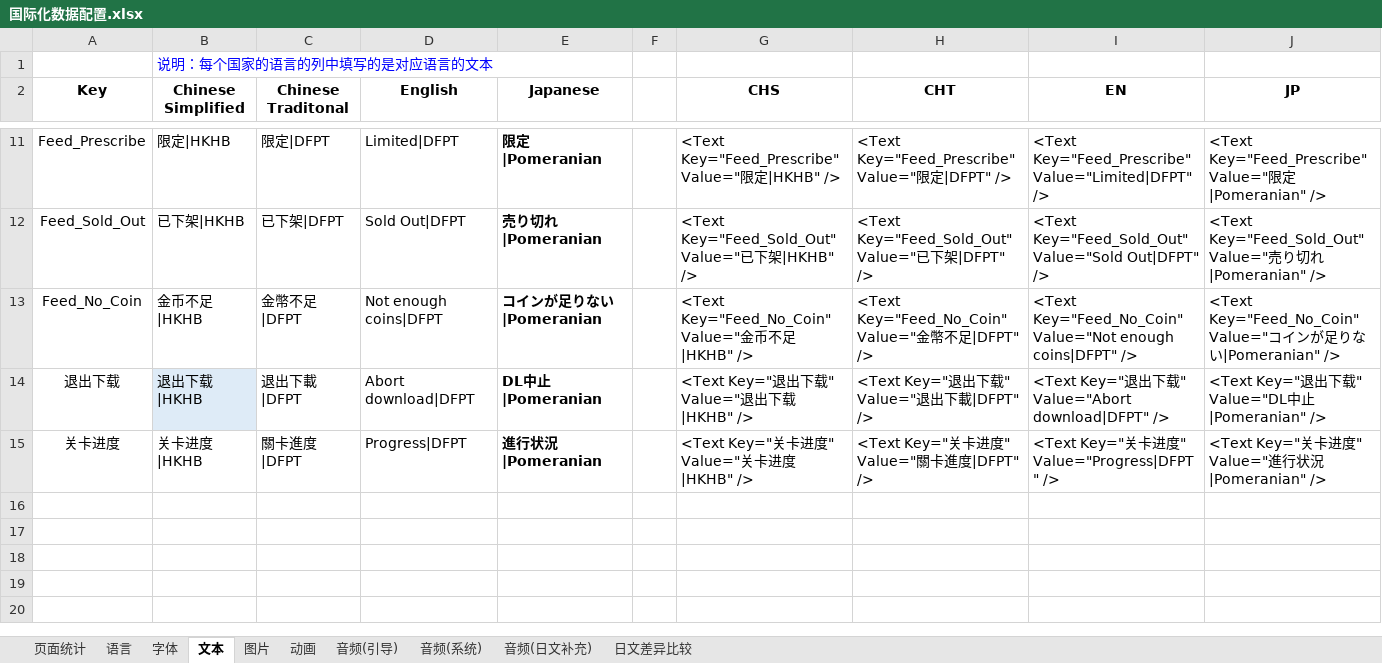
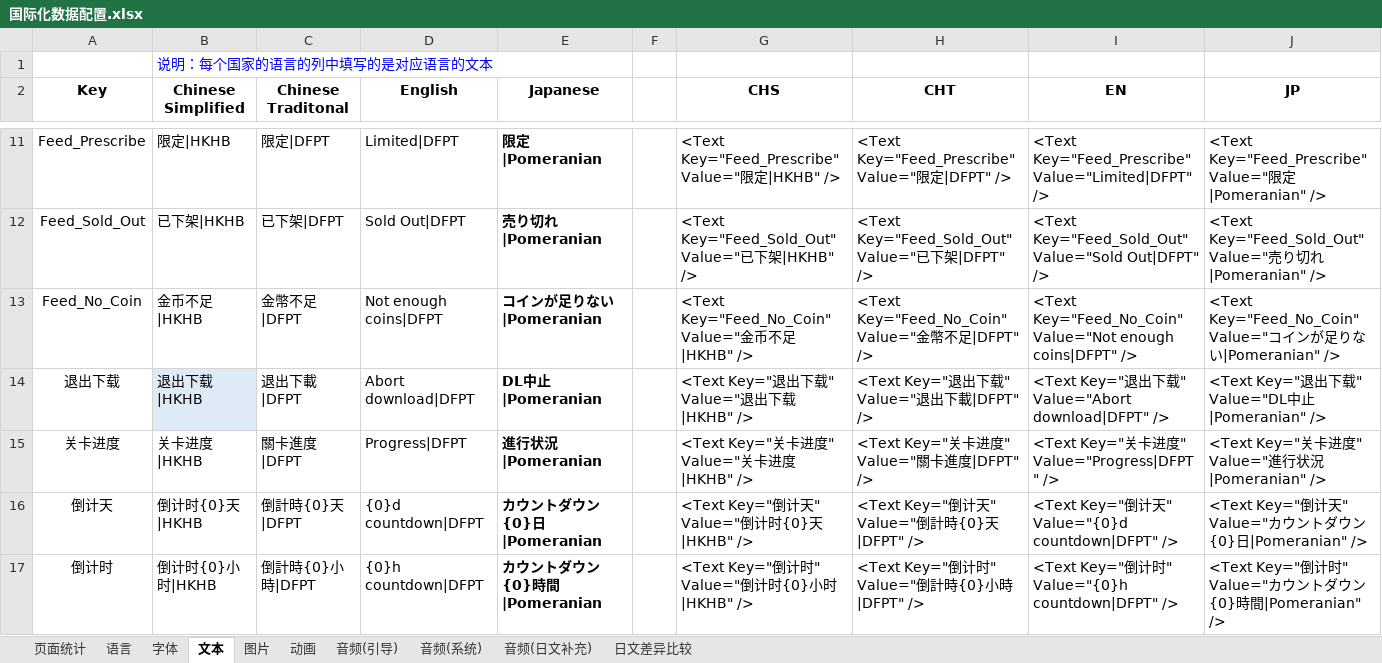
Before and after one commit to EarlyAnt/HankConfig, an Excel workbook: 国际化数据配置.xlsx, sheet 文本, drawn as a sheet; only a part is shown, gaps mark what is left out; values as stored, in another font and other column widths than the file's, no borders; table styles not drawn; the diff names each change by its address in the sheet, - before the commit and + after, or states it on an @@ line.

```diff
--- a/国际化数据配置.xlsx (sheet 文本)
+++ b/国际化数据配置.xlsx (sheet 文本)
+row 16: 倒计天 | 倒计时{0}天|HKHB | 倒計時{0}天|DFPT | {0}d countdown|DFPT | カウントダウン{0}日|Pomeranian |  | <Text Key="倒计天" Value="倒计时{0}天|HKHB" /> | <Text Key="倒计天" Value="倒計時{0}天|DFPT" /> | <Text Key="倒计天" Value="{0}d countdown|DFPT" /> | <Text Key="倒计天" Value="カウントダウン{0}日|Pomeranian" />
+row 17: 倒计时 | 倒计时{0}小时|HKHB | 倒計時{0}小時|DFPT | {0}h countdown|DFPT | カウントダウン{0}時間|Pomeranian |  | <Text Key="倒计时" Value="倒计时{0}小时|HKHB" /> | <Text Key="倒计时" Value="倒計時{0}小時|DFPT" /> | <Text Key="倒计时" Value="{0}h countdown|DFPT" /> | <Text Key="倒计时" Value="カウントダウン{0}時間|Pomeranian" />
```
Also changed, not shown: 2 other files.
